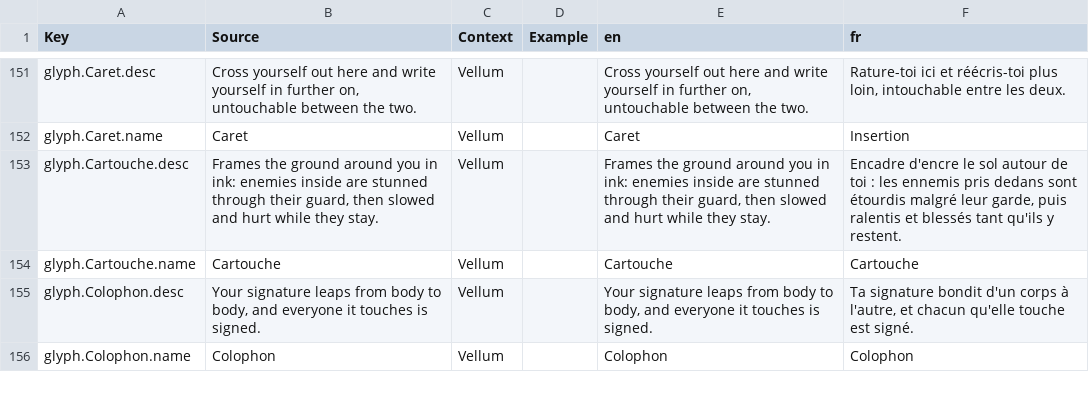
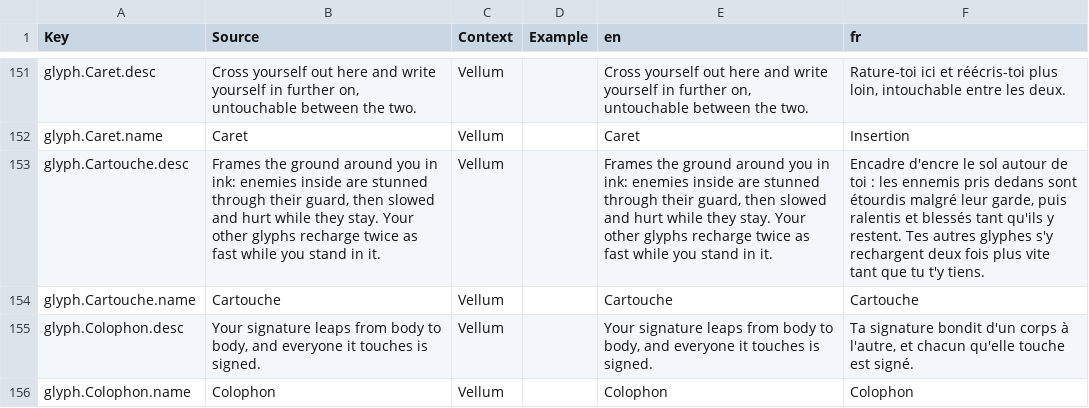
Before and after one commit to FouziGit/robloxtest, a CSV file: localization.csv, drawn as a sheet; only a part is shown, gaps mark what is left out; the diff names each change by its address in the sheet, - before the commit and + after, or states it on an @@ line.

```diff
--- a/localization.csv
+++ b/localization.csv
-B153 (Source): …they stay.
+B153 (Source): …they stay. Your other glyphs recharge twice as fast while you stand in it.
-E153 (en): …they stay.
+E153 (en): …they stay. Your other glyphs recharge twice as fast while you stand in it.
-F153 (fr): …y restent.
+F153 (fr): …y restent. Tes autres glyphes s'y rechargent deux fois plus vite tant que tu t'y tiens.
```
Also changed, not shown: 9 other files.
